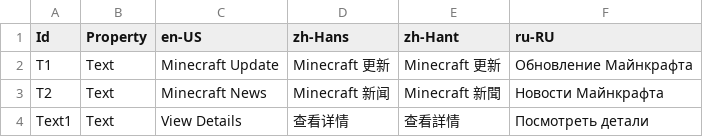
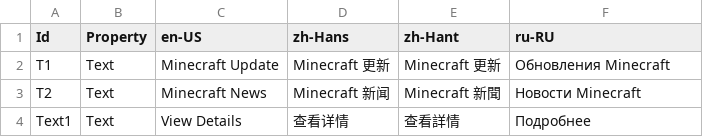
Before and after one commit to Xcube-Studio/FluentLauncher.Localization, a CSV file: Views/News/DefaultPage.csv, drawn as a sheet.

Commit message:
Update DefaultPage.csv
update ru-RU

```diff
--- a/Views/News/DefaultPage.csv
+++ b/Views/News/DefaultPage.csv
@@ -1,4 +1,4 @@
 Id,Property,en-US,zh-Hans,zh-Hant,ru-RU
-T1,Text,Minecraft Update,Minecraft 更新,Minecraft 更新,Обновление Майнкрафта
-T2,Text,Minecraft News,Minecraft 新闻,Minecraft 新聞,Новости Майнкрафта
-Text1,Text,View Details,查看详情,查看詳情,Посмотреть детали
+T1,Text,Minecraft Update,Minecraft 更新,Minecraft 更新,Обновления Minecraft
+T2,Text,Minecraft News,Minecraft 新闻,Minecraft 新聞,Новости Minecraft
+Text1,Text,View Details,查看详情,查看詳情,Подробнее
```
